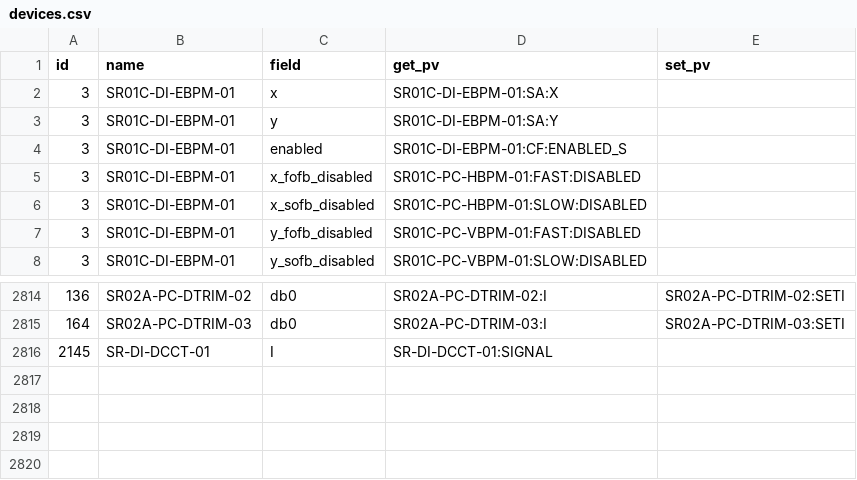
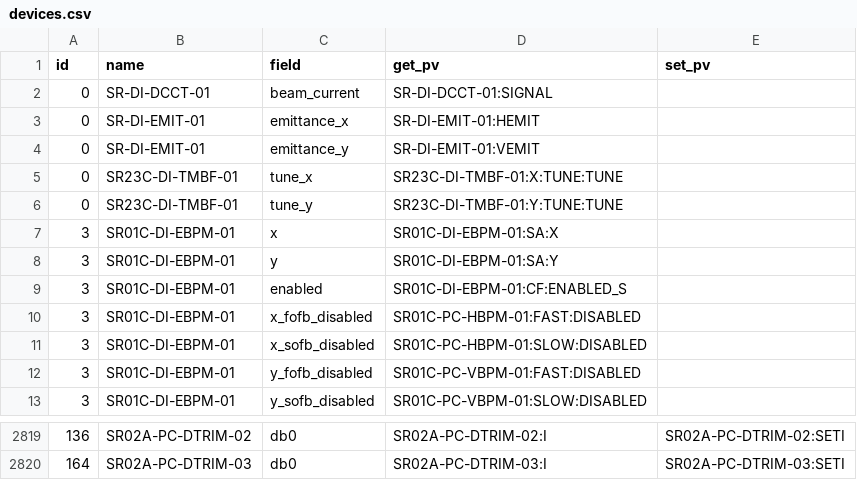
Before and after one commit to DiamondLightSource/pytac, a CSV file: pytac/data/DIAD/devices.csv, drawn as a sheet; only a part is shown, gaps mark what is left out; removed rows and columns are numbered as before the commit, all else as after; the diff names each change by its address in the sheet, - before the commit and + after, or states it on an @@ line.

```diff
--- a/pytac/data/DIAD/devices.csv
+++ b/pytac/data/DIAD/devices.csv
+row 2: 0 | SR-DI-DCCT-01 | beam_current | SR-DI-DCCT-01:SIGNAL
+row 3: 0 | SR-DI-EMIT-01 | emittance_x | SR-DI-EMIT-01:HEMIT
+row 4: 0 | SR-DI-EMIT-01 | emittance_y | SR-DI-EMIT-01:VEMIT
+row 5: 0 | SR23C-DI-TMBF-01 | tune_x | SR23C-DI-TMBF-01:X:TUNE:TUNE
+row 6: 0 | SR23C-DI-TMBF-01 | tune_y | SR23C-DI-TMBF-01:Y:TUNE:TUNE
-row 2816: 2145 | SR-DI-DCCT-01 | I | SR-DI-DCCT-01:SIGNAL
```
Also changed, not shown: pytac/data/DIAD/elements.csv, pytac/data/DIAD/families.csv, 3 other files.
